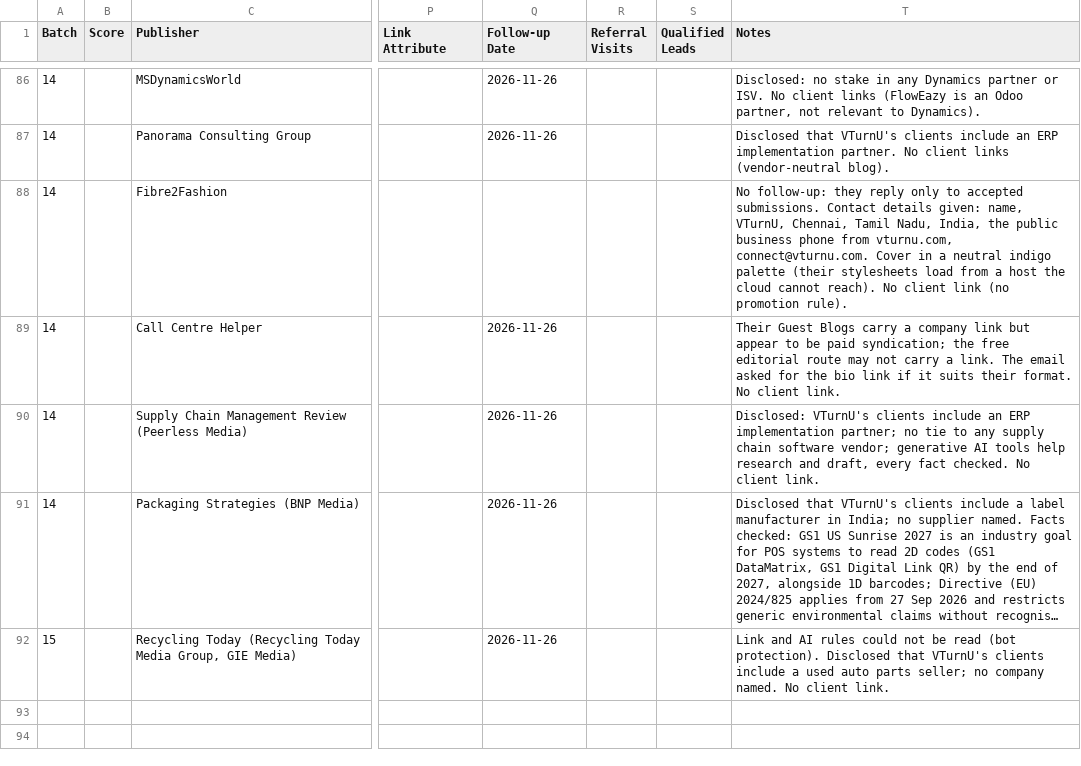
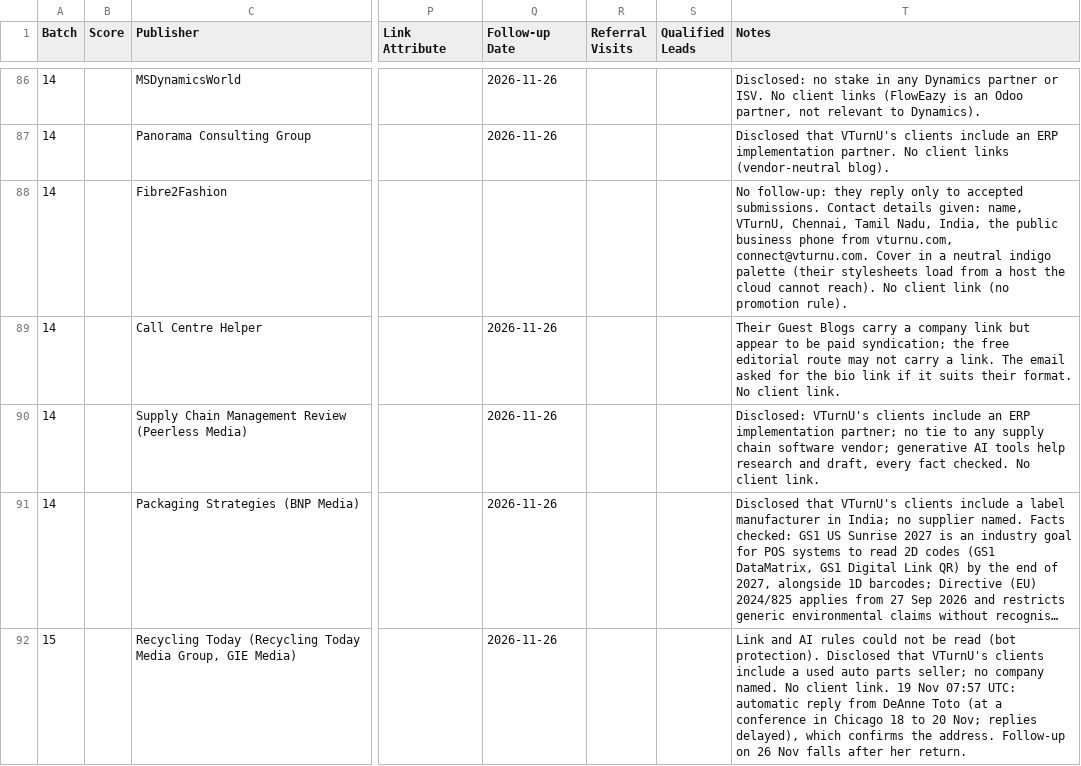
Before and after one commit to bvignesh94k/vturnu, a CSV file: storage/guest-posts/cloud-2026-11-14/tracker-rows.csv, drawn as a sheet; only a part is shown, gaps mark what is left out; long unchanged cells end in …; the diff names each change by its address in the sheet, - before the commit and + after, or states it on an @@ line.

```diff
--- a/storage/guest-posts/cloud-2026-11-14/tracker-rows.csv
+++ b/storage/guest-posts/cloud-2026-11-14/tracker-rows.csv
-T92 (Notes): …client link.
+T92 (Notes): …client link. 19 Nov 07:57 UTC: automatic reply from DeAnne Toto (at a conference in Chicago 18 to 20 Nov; replies delayed), which confirms the address. Follow-up on 26 Nov falls after her return.
```
Also changed, not shown: 1 other file.
